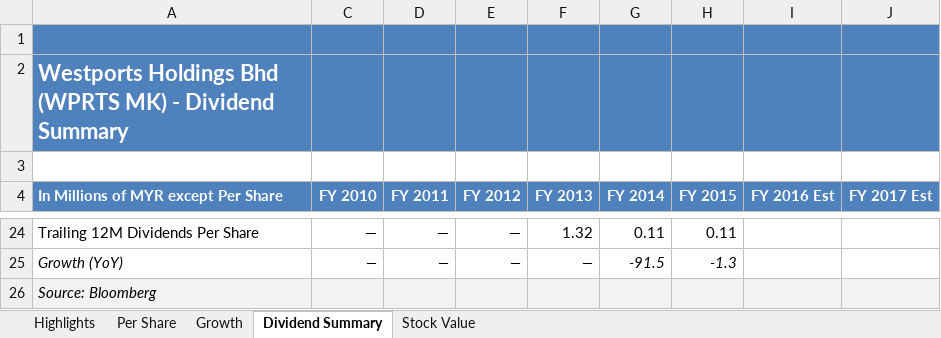
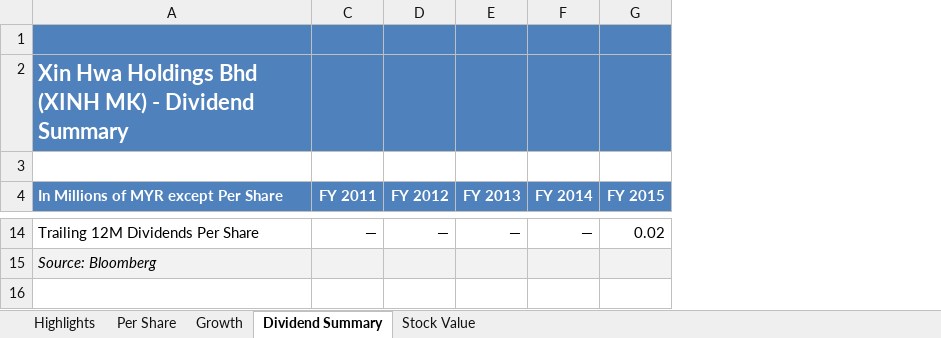
Before and after one commit to XYZ17/FYP-StockScreener, an Excel workbook: files/FA/FA_XINHWA.xlsx, sheet Dividend Summary, drawn as a sheet; only a part is shown, gaps mark what is left out; values as stored, in another font and other column widths than the file's, no borders; removed rows and columns are numbered as before the commit, all else as after; the diff covers the shown part only; the diff names each change by its address in the sheet, - before the commit and + after, or states it on an @@ line.

```diff
--- a/files/FA/FA_XINHWA.xlsx (sheet Dividend Summary)
+++ b/files/FA/FA_XINHWA.xlsx (sheet Dividend Summary)
-column C (FY 2010), row 24: —
-column I (FY 2016 Est), empty
-column J (FY 2017 Est), empty
-A2: Westports Holdings Bhd (WPRTS MK) -…
+A2: Xin Hwa Holdings Bhd (XINH MK) -…
-E14 (FY 2013): 1.32
+E14 (FY 2013): —
-F14 (FY 2014): 0.11
+F14 (FY 2014): —
-G14 (FY 2015): 0.11
+G14 (FY 2015): 0.02
-row 25: Growth (YoY) | — | — | — | — | -91.5 | -1.3
```
Also changed, not shown: 10 removed rows, 18 edited cells and cell formats elsewhere in this sheet, sheet Growth, sheet Highlights, sheet Per Share, sheet Stock Value, hidden cells, 52 other files.
